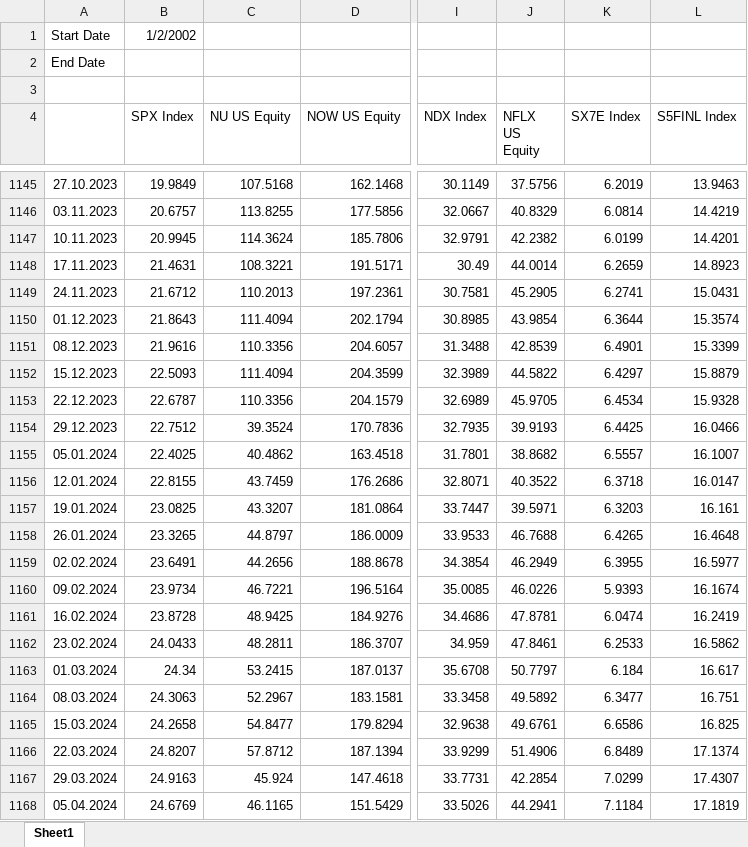
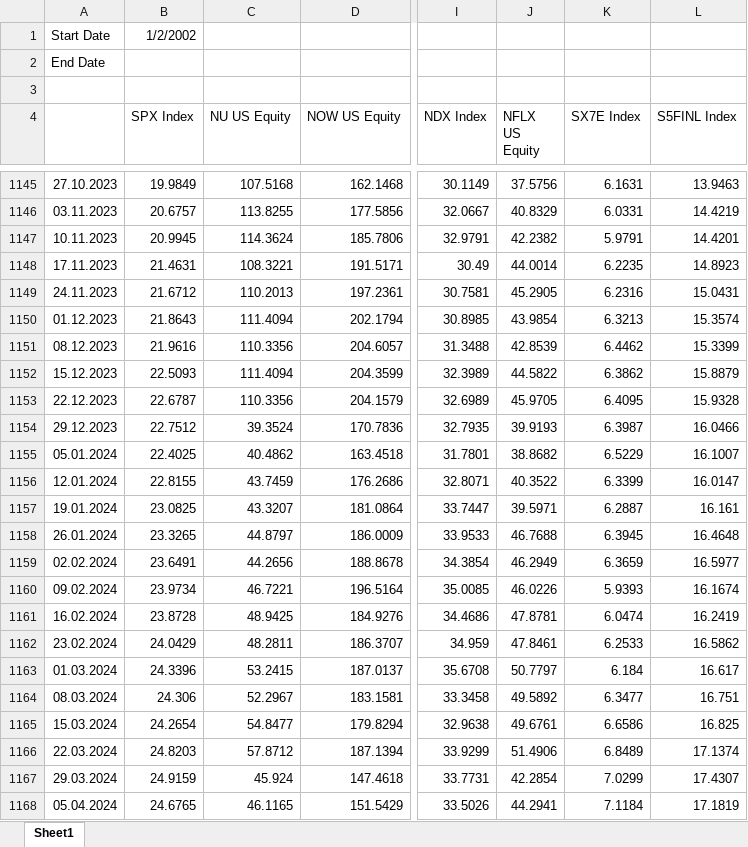
Before and after one commit to pedropeu14/Socinvest, an Excel workbook: p_e.xlsx, sheet Sheet1, drawn as a sheet; only a part is shown, gaps mark what is left out; values as stored, in another font and other column widths than the file's, no borders; the diff covers the shown part only; the diff names each change by its address in the sheet, - before the commit and + after, or states it on an @@ line.

```diff
--- a/p_e.xlsx (sheet Sheet1)
+++ b/p_e.xlsx (sheet Sheet1)
-K1145 (SX7E Index): 6.2019
+K1145 (SX7E Index): 6.1631
-K1146 (SX7E Index): 6.0814
+K1146 (SX7E Index): 6.0331
-K1147 (SX7E Index): 6.0199
+K1147 (SX7E Index): 5.9791
-K1148 (SX7E Index): 6.2659
+K1148 (SX7E Index): 6.2235
-K1149 (SX7E Index): 6.2741
+K1149 (SX7E Index): 6.2316
-K1150 (SX7E Index): 6.3644
+K1150 (SX7E Index): 6.3213
-K1151 (SX7E Index): 6.4901
+K1151 (SX7E Index): 6.4462
-K1152 (SX7E Index): 6.4297
+K1152 (SX7E Index): 6.3862
-K1153 (SX7E Index): 6.4534
+K1153 (SX7E Index): 6.4095
-K1154 (SX7E Index): 6.4425
+K1154 (SX7E Index): 6.3987
-K1155 (SX7E Index): 6.5557
+K1155 (SX7E Index): 6.5229
-K1156 (SX7E Index): 6.3718
+K1156 (SX7E Index): 6.3399
-K1157 (SX7E Index): 6.3203
+K1157 (SX7E Index): 6.2887
-K1158 (SX7E Index): 6.4265
+K1158 (SX7E Index): 6.3945
-K1159 (SX7E Index): 6.3955
+K1159 (SX7E Index): 6.3659
-B1162 (SPX Index): 24.0433
+B1162 (SPX Index): 24.0429
-B1163 (SPX Index): 24.34
+B1163 (SPX Index): 24.3396
-B1164 (SPX Index): 24.3063
+B1164 (SPX Index): 24.306
-B1165 (SPX Index): 24.2658
+B1165 (SPX Index): 24.2654
-B1166 (SPX Index): 24.8207
+B1166 (SPX Index): 24.8203
-B1167 (SPX Index): 24.9163
+B1167 (SPX Index): 24.9159
-B1168 (SPX Index): 24.6769
+B1168 (SPX Index): 24.6765
```
Also changed, not shown: 1 added row and 414 edited cells elsewhere in this sheet, 1 other file.
